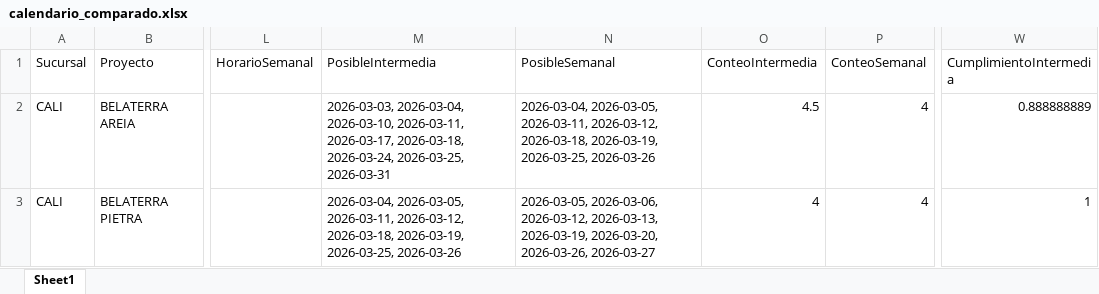
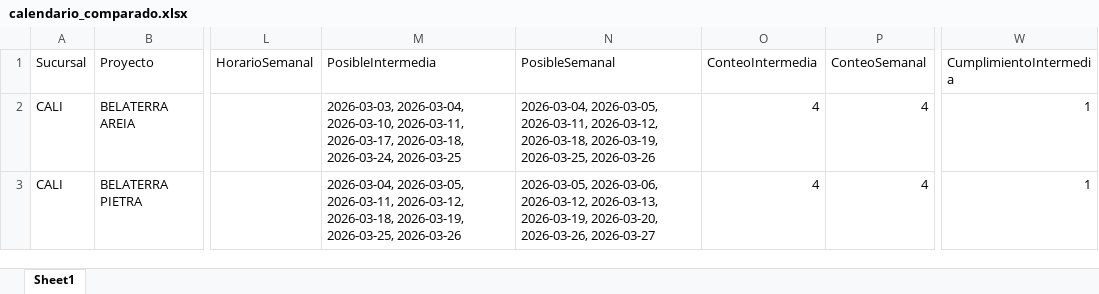
Before and after one commit to leanmarval-ui/CumplimientoActasCali, an Excel workbook: output/calendario_comparado.xlsx, sheet Sheet1, drawn as a sheet; only a part is shown, gaps mark what is left out; values as stored, in another font and other column widths than the file's, no borders; the diff covers the shown part only; the diff names each change by its address in the sheet, - before the commit and + after, or states it on an @@ line.

```diff
--- a/output/calendario_comparado.xlsx (sheet Sheet1)
+++ b/output/calendario_comparado.xlsx (sheet Sheet1)
-M2 (PosibleIntermedia): …2026-03-18, 2026-03-24, 2026-03-25, 2026-03-31
+M2 (PosibleIntermedia): …2026-03-18, 2026-03-24, 2026-03-25
-O2 (ConteoIntermedia): 4.5
+O2 (ConteoIntermedia): 4
-W2 (CumplimientoIntermedia): 0.888888889
+W2 (CumplimientoIntermedia): 1
```
Also changed, not shown: 13 edited cells elsewhere in this sheet, output/calendario_real.xlsx, output/calendario_teorico.xlsx, 2 other files.
